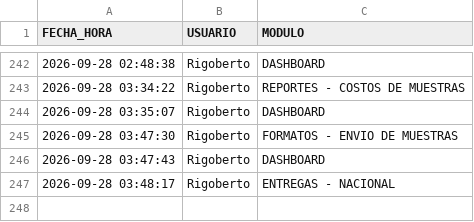
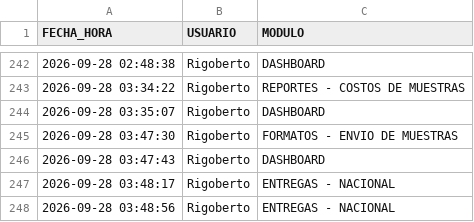
Before and after one commit to RH2026/nexion, a CSV file: auditoria_accesos.csv, drawn as a sheet; only a part is shown, gaps mark what is left out; the diff names each change by its address in the sheet, - before the commit and + after, or states it on an @@ line.

Commit message:
Registro de acceso de Rigoberto al módulo ENTREGAS - NACIONAL

```diff
--- a/auditoria_accesos.csv
+++ b/auditoria_accesos.csv
+row 248: 2026-09-28 03:48:56 | Rigoberto | ENTREGAS - NACIONAL
```
